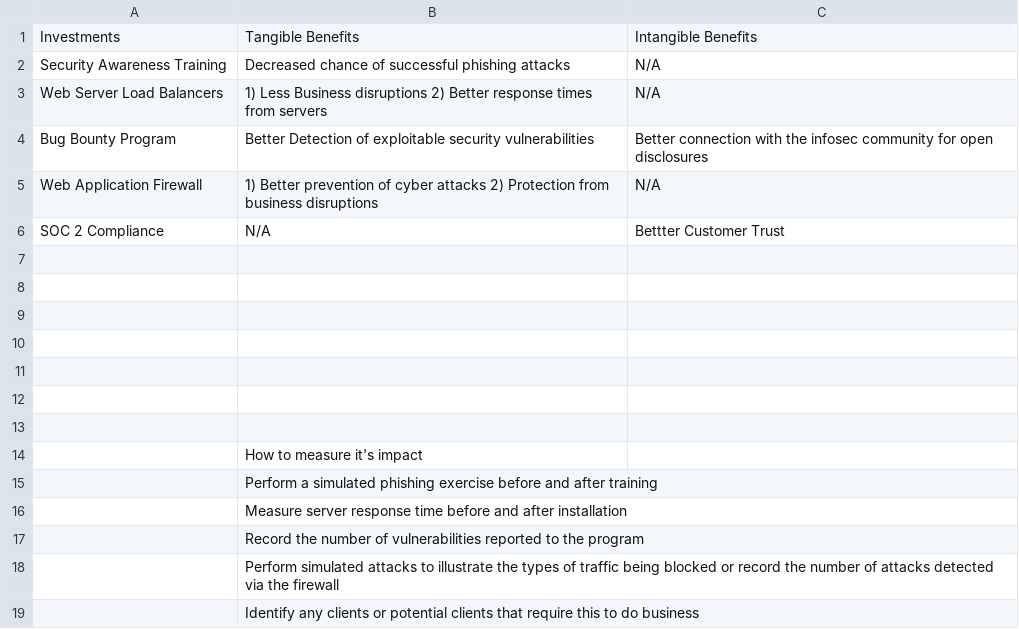
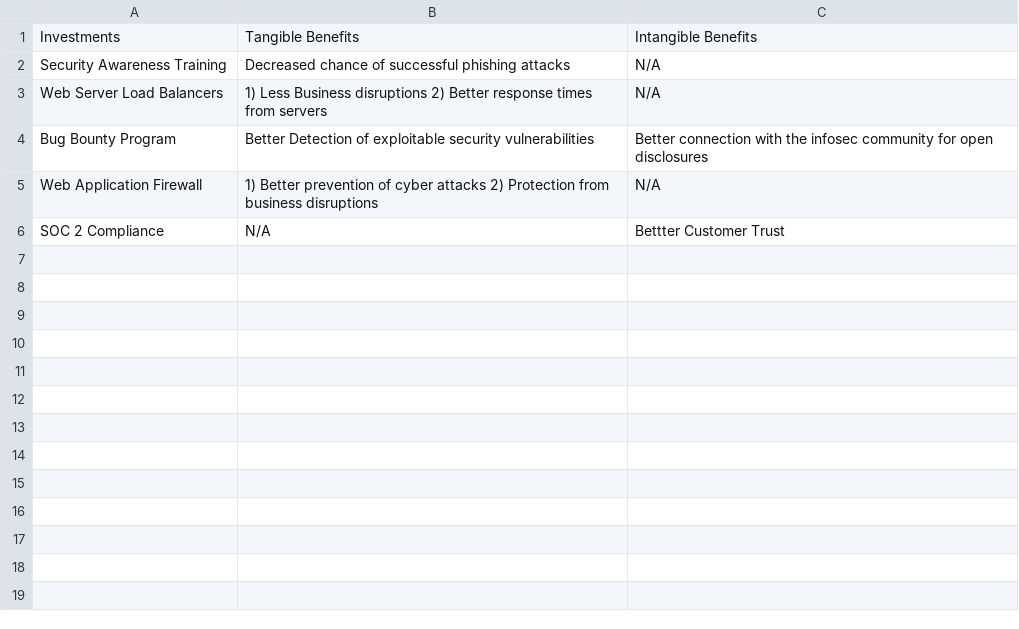
Before and after one commit to Shimon242/Budgeting, a CSV file: Strategic Budgeting Challenge 1 - Challenge 1 Solution.csv, drawn as a sheet; the diff names each change by its address in the sheet, - before the commit and + after, or states it on an @@ line.

Commit message:
Update Strategic Budgeting Challenge 1 - Challenge 1 Solution.csv

```diff
--- a/Strategic Budgeting Challenge 1 - Challenge 1 Solution.csv
+++ b/Strategic Budgeting Challenge 1 - Challenge 1 Solution.csv
-row 7: (empty)
-row 8: (empty)
-row 9: (empty)
-row 10: (empty)
-row 11: (empty)
-row 12: (empty)
-row 13: (empty)
-row 14:  | How to measure it's impact
-row 15:  | Perform a simulated phishing exercise before and after training
-row 16:  | Measure server response time before and after installation
-row 17:  | Record the number of vulnerabilities reported to the program
-row 18:  | Perform simulated attacks to illustrate the types of traffic being blocked or record the number of attacks detected via the firewall
-row 19:  | Identify any clients or potential clients that require this to do business
```
